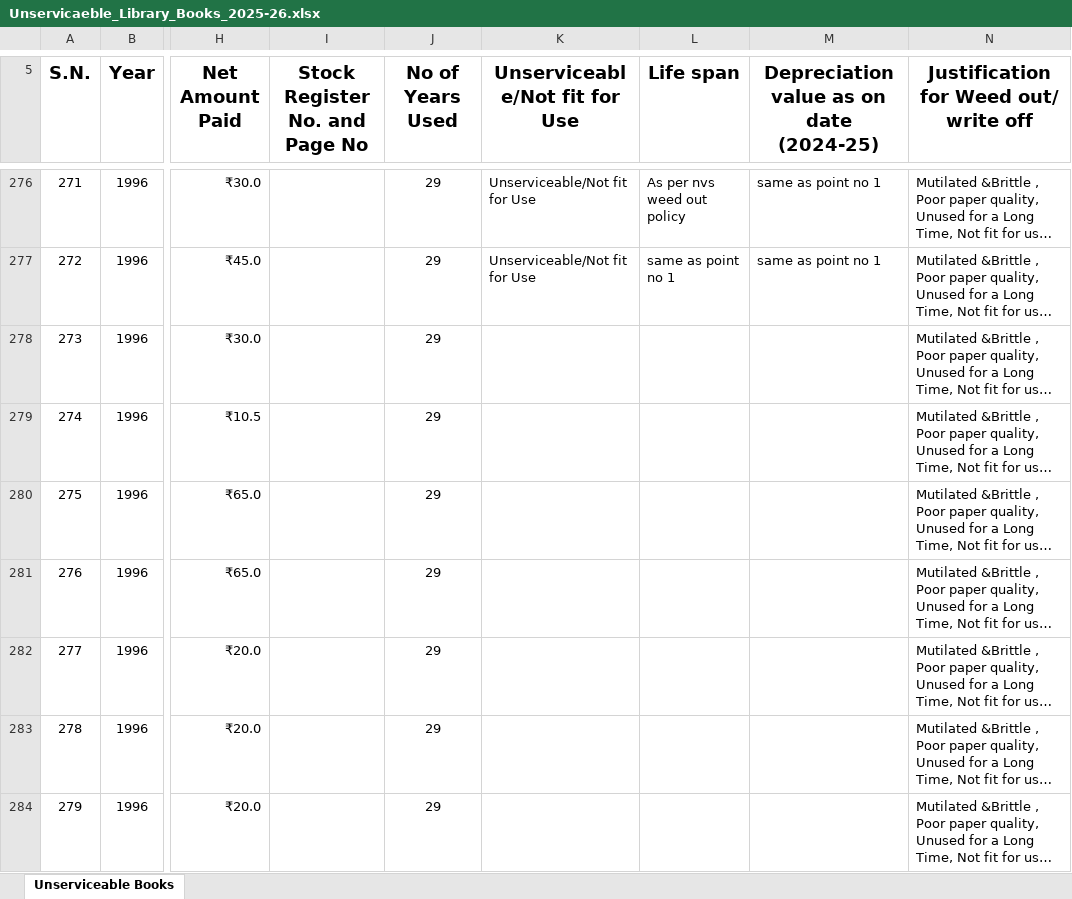
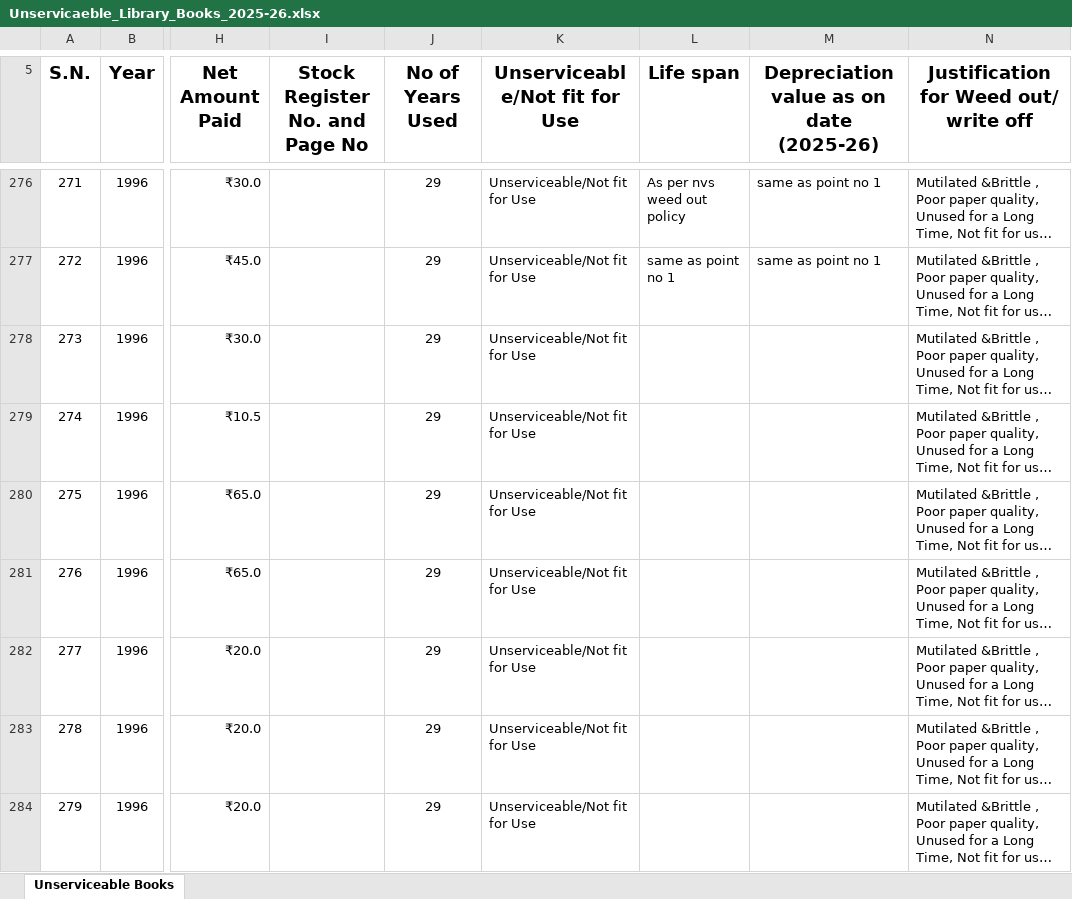
Before and after one commit to adi-QTPi/jnv_haridwar, an Excel workbook: weed-out/Unservicaeble_Library_Books_2025-26.xlsx, sheet Unserviceable Books, drawn as a sheet; only a part is shown, gaps mark what is left out; long unchanged cells end in …; values as stored, in another font and other column widths than the file's, no borders; the diff covers the shown part only; the diff names each change by its address in the sheet, - before the commit and + after, or states it on an @@ line.

Commit message:
weed out folder file value insertion and formatting...work done
Signed-off-by: karma <captainav0608@gmail.com>

```diff
--- a/weed-out/Unservicaeble_Library_Books_2025-26.xlsx (sheet Unserviceable Books)
+++ b/weed-out/Unservicaeble_Library_Books_2025-26.xlsx (sheet Unserviceable Books)
-M5: Depreciation value as on date (2024-25)
+M5: Depreciation value as on date (2025-26)
-K278:K284 (Unserviceable/Not fit for Use): (empty)
+K278:K284 (Unserviceable/Not fit for Use): Unserviceable/Not fit for Use
```
Also changed, not shown: 1 added row, 1 removed row and 676 edited cells elsewhere in this sheet, weed-out/Final-depreciation-of-unservicable-books-2025-26.xlsx, 1 other file.
